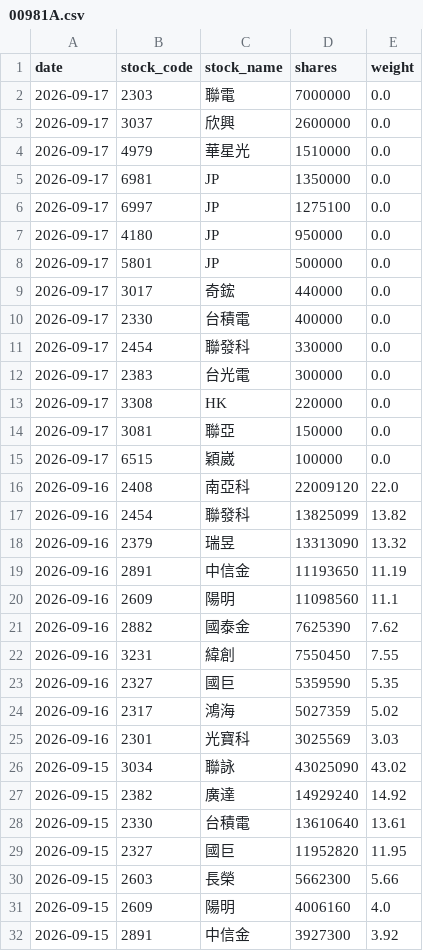
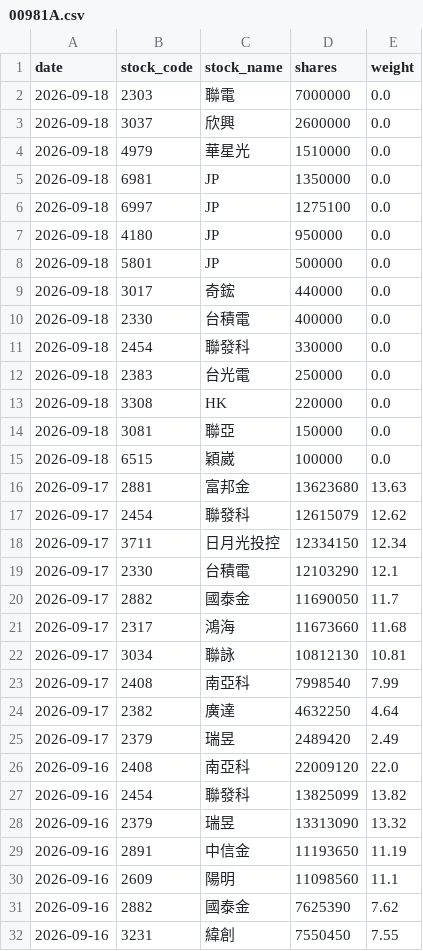
Before and after one commit to yrjjan-allen/active-etf-dashboard, a CSV file: data/00981A.csv, drawn as a sheet; only a part is shown; the shorter side is filled out with more unchanged rows.

```diff
--- a/data/00981A.csv
+++ b/data/00981A.csv
@@ -1,16 +1,26 @@
 date,stock_code,stock_name,shares,weight
-2026-09-17,2303,聯電,7000000,0.0
-2026-09-17,3037,欣興,2600000,0.0
-2026-09-17,4979,華星光,1510000,0.0
-2026-09-17,6981,JP,1350000,0.0
-2026-09-17,6997,JP,1275100,0.0
-2026-09-17,4180,JP,950000,0.0
-2026-09-17,5801,JP,500000,0.0
-2026-09-17,3017,奇鋐,440000,0.0
-2026-09-17,2330,台積電,400000,0.0
-2026-09-17,2454,聯發科,330000,0.0
-2026-09-17,2383,台光電,300000,0.0
-2026-09-17,3308,HK,220000,0.0
-2026-09-17,3081,聯亞,150000,0.0
-2026-09-17,6515,穎崴,100000,0.0
+2026-09-18,2303,聯電,7000000,0.0
+2026-09-18,3037,欣興,2600000,0.0
+2026-09-18,4979,華星光,1510000,0.0
+2026-09-18,6981,JP,1350000,0.0
+2026-09-18,6997,JP,1275100,0.0
+2026-09-18,4180,JP,950000,0.0
+2026-09-18,5801,JP,500000,0.0
+2026-09-18,3017,奇鋐,440000,0.0
+2026-09-18,2330,台積電,400000,0.0
+2026-09-18,2454,聯發科,330000,0.0
+2026-09-18,2383,台光電,250000,0.0
+2026-09-18,3308,HK,220000,0.0
+2026-09-18,3081,聯亞,150000,0.0
+2026-09-18,6515,穎崴,100000,0.0
+2026-09-17,2881,富邦金,13623680,13.63
+2026-09-17,2454,聯發科,12615079,12.62
+2026-09-17,3711,日月光投控,12334150,12.34
+2026-09-17,2330,台積電,12103290,12.1
+2026-09-17,2882,國泰金,11690050,11.7
+2026-09-17,2317,鴻海,11673660,11.68
+2026-09-17,3034,聯詠,10812130,10.81
+2026-09-17,2408,南亞科,7998540,7.99
+2026-09-17,2382,廣達,4632250,4.64
+2026-09-17,2379,瑞昱,2489420,2.49
 2026-09-16,2408,南亞科,22009120,22.0
```
Also changed, not shown: data/00948B.csv, data/00982A.csv, 6 other files.
